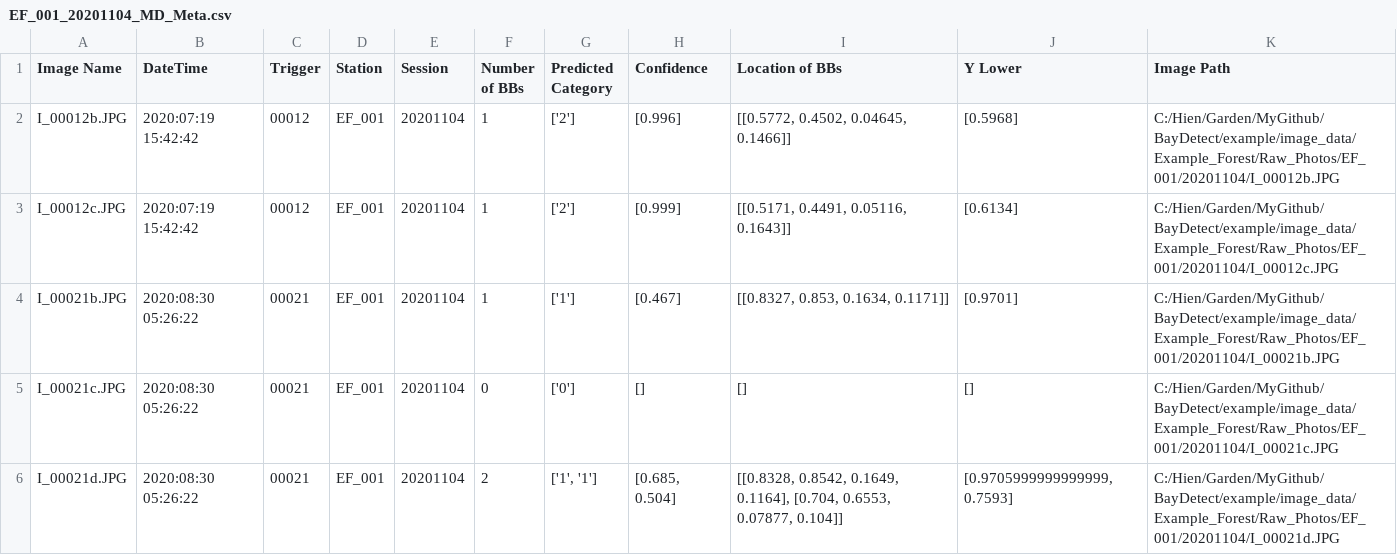
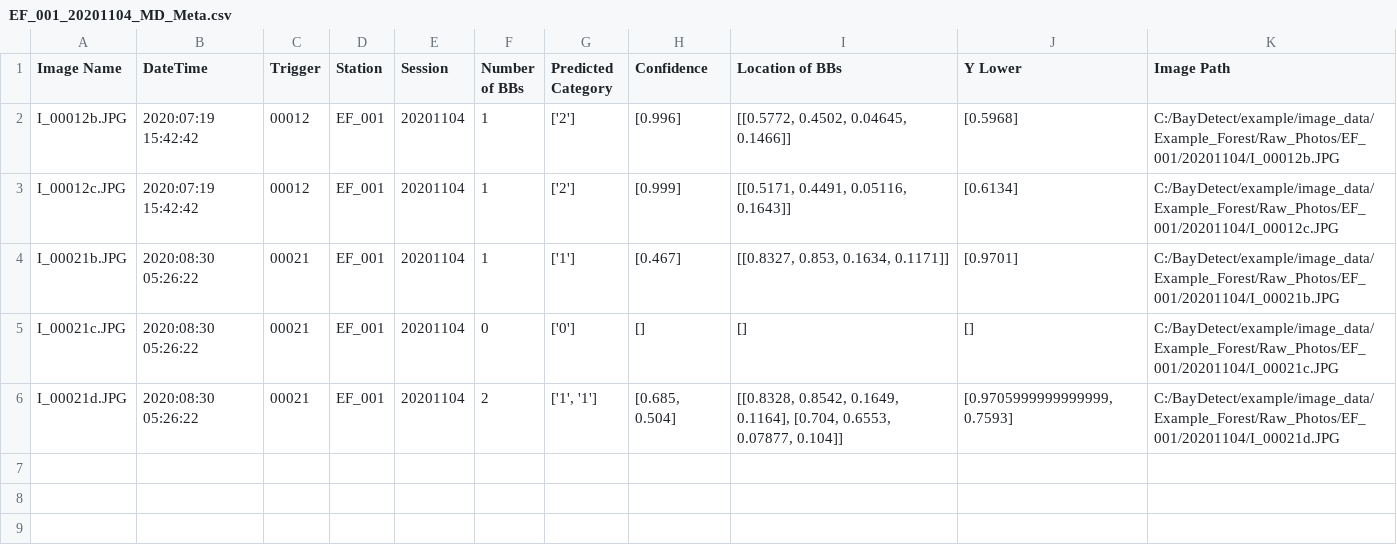
Before and after one commit to enguy-hub/BayDetect, a CSV file: example/metadata/Example_Forest/EF_CSV/EF_001_20201104_MD_Meta.csv, drawn as a sheet.

```diff
--- a/example/metadata/Example_Forest/EF_CSV/EF_001_20201104_MD_Meta.csv
+++ b/example/metadata/Example_Forest/EF_CSV/EF_001_20201104_MD_Meta.csv
@@ -1,6 +1,6 @@
 Image Name,DateTime,Trigger,Station,Session,Number of BBs,Predicted Category,Confidence,Location of BBs,Y Lower,Image Path
-I_00012b.JPG,2020:07:19 15:42:42,00012,EF_001,20201104,1,['2'],[0.996],"[[0.5772, 0.4502, 0.04645, 0.1466]]",[0.5968],C:/Hien/Garden/MyGithub/BayDetect/example/image_data/Example_Forest/Raw_Photos/EF_001/20201104/I_00012b.JPG
-I_00012c.JPG,2020:07:19 15:42:42,00012,EF_001,20201104,1,['2'],[0.999],"[[0.5171, 0.4491, 0.05116, 0.1643]]",[0.6134],C:/Hien/Garden/MyGithub/BayDetect/example/image_data/Example_Forest/Raw_Photos/EF_001/20201104/I_00012c.JPG
-I_00021b.JPG,2020:08:30 05:26:22,00021,EF_001,20201104,1,['1'],[0.467],"[[0.8327, 0.853, 0.1634, 0.1171]]",[0.9701],C:/Hien/Garden/MyGithub/BayDetect/example/image_data/Example_Forest/Raw_Photos/EF_001/20201104/I_00021b.JPG
-I_00021c.JPG,2020:08:30 05:26:22,00021,EF_001,20201104,0,['0'],[],[],[],C:/Hien/Garden/MyGithub/BayDetect/example/image_data/Example_Forest/Raw_Photos/EF_001/20201104/I_00021c.JPG
-I_00021d.JPG,2020:08:30 05:26:22,00021,EF_001,20201104,2,"['1', '1']","[0.685, 0.504]","[[0.8328, 0.8542, 0.1649, 0.1164], [0.704, 0.6553, 0.07877, 0.104]]","[0.9705999999999999, 0.7593]",C:/Hien/Garden/MyGithub/BayDetect/example/image_data/Example_Forest/Raw_Photos/EF_001/20201104/I_00021d.JPG
+I_00012b.JPG,2020:07:19 15:42:42,00012,EF_001,20201104,1,['2'],[0.996],"[[0.5772, 0.4502, 0.04645, 0.1466]]",[0.5968],C:/BayDetect/example/image_data/Example_Forest/Raw_Photos/EF_001/20201104/I_00012b.JPG
+I_00012c.JPG,2020:07:19 15:42:42,00012,EF_001,20201104,1,['2'],[0.999],"[[0.5171, 0.4491, 0.05116, 0.1643]]",[0.6134],C:/BayDetect/example/image_data/Example_Forest/Raw_Photos/EF_001/20201104/I_00012c.JPG
+I_00021b.JPG,2020:08:30 05:26:22,00021,EF_001,20201104,1,['1'],[0.467],"[[0.8327, 0.853, 0.1634, 0.1171]]",[0.9701],C:/BayDetect/example/image_data/Example_Forest/Raw_Photos/EF_001/20201104/I_00021b.JPG
+I_00021c.JPG,2020:08:30 05:26:22,00021,EF_001,20201104,0,['0'],[],[],[],C:/BayDetect/example/image_data/Example_Forest/Raw_Photos/EF_001/20201104/I_00021c.JPG
+I_00021d.JPG,2020:08:30 05:26:22,00021,EF_001,20201104,2,"['1', '1']","[0.685, 0.504]","[[0.8328, 0.8542, 0.1649, 0.1164], [0.704, 0.6553, 0.07877, 0.104]]","[0.9705999999999999, 0.7593]",C:/BayDetect/example/image_data/Example_Forest/Raw_Photos/EF_001/20201104/I_00021d.JPG
```
Also changed, not shown: example/metadata/Example_Forest/EF_CSV/EF_002_20201104_MD_Meta.csv, example/metadata/Example_Forest/EF_CSV/EF_003_20201104_MD_Meta.csv, 50 other files.
